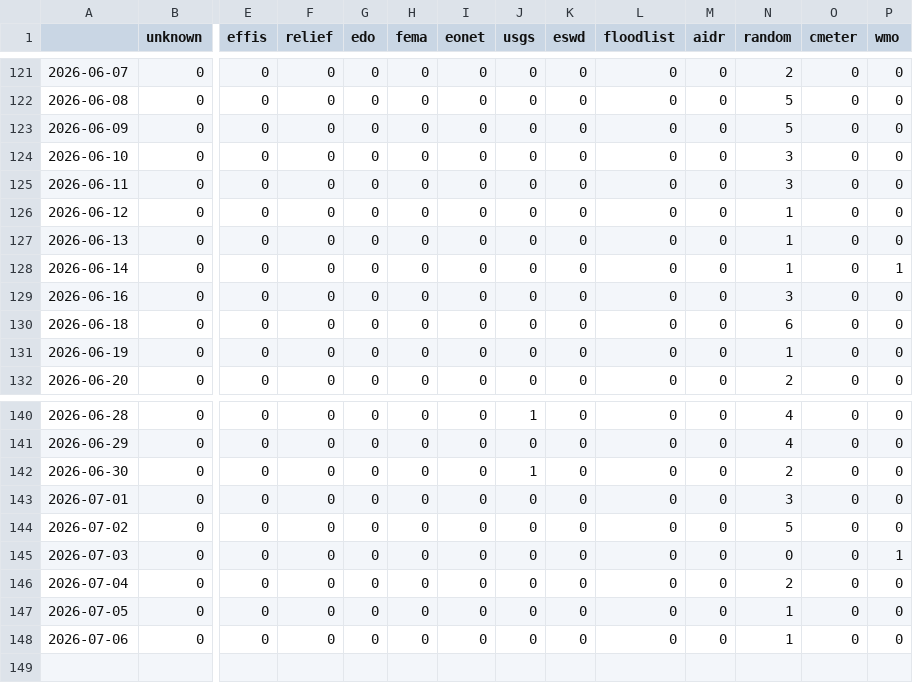
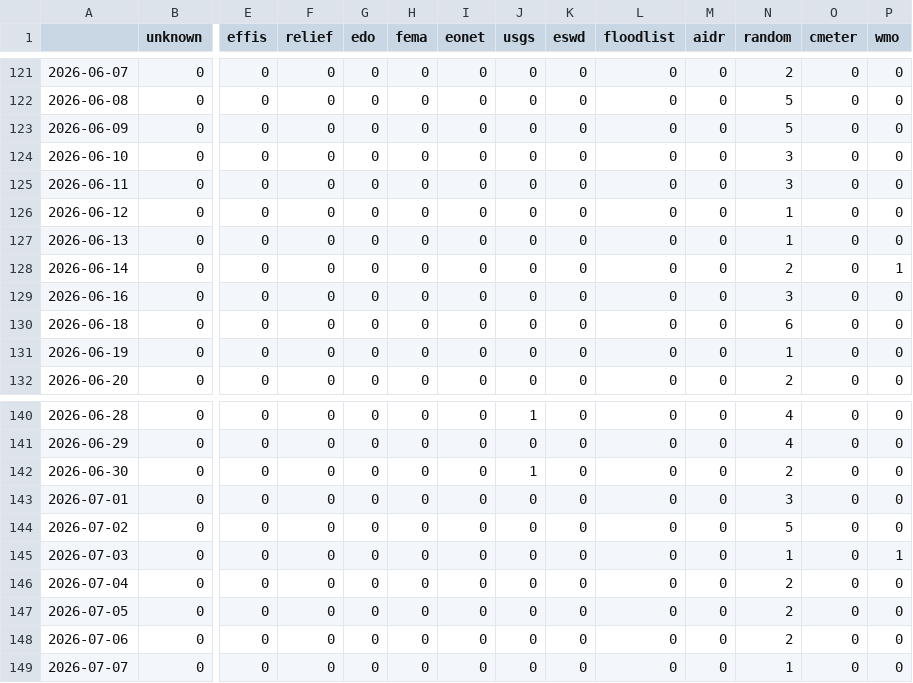
Before and after one commit to MarcoL95-News25/ArabianExtremes, a CSV file: csv/feeds_date.csv, drawn as a sheet; only a part is shown, gaps mark what is left out; rows hold the shown columns only; the diff names each change by its address in the sheet, - before the commit and + after, or states it on an @@ line.

```diff
--- a/csv/feeds_date.csv
+++ b/csv/feeds_date.csv
-N128 (random): 1
+N128 (random): 2
-N145 (random): 0
+N145 (random): 1
-N147:N148 (random): 1
+N147:N148 (random): 2
+row 149: 2026-07-07 | 0 | 0 | 0 | 0 | 0 | 0 | 0 | 0 | 0 | 0 | 1 | 0 | 0
```
Also changed, not shown: csv/extremes_date.csv, 5 other files.
